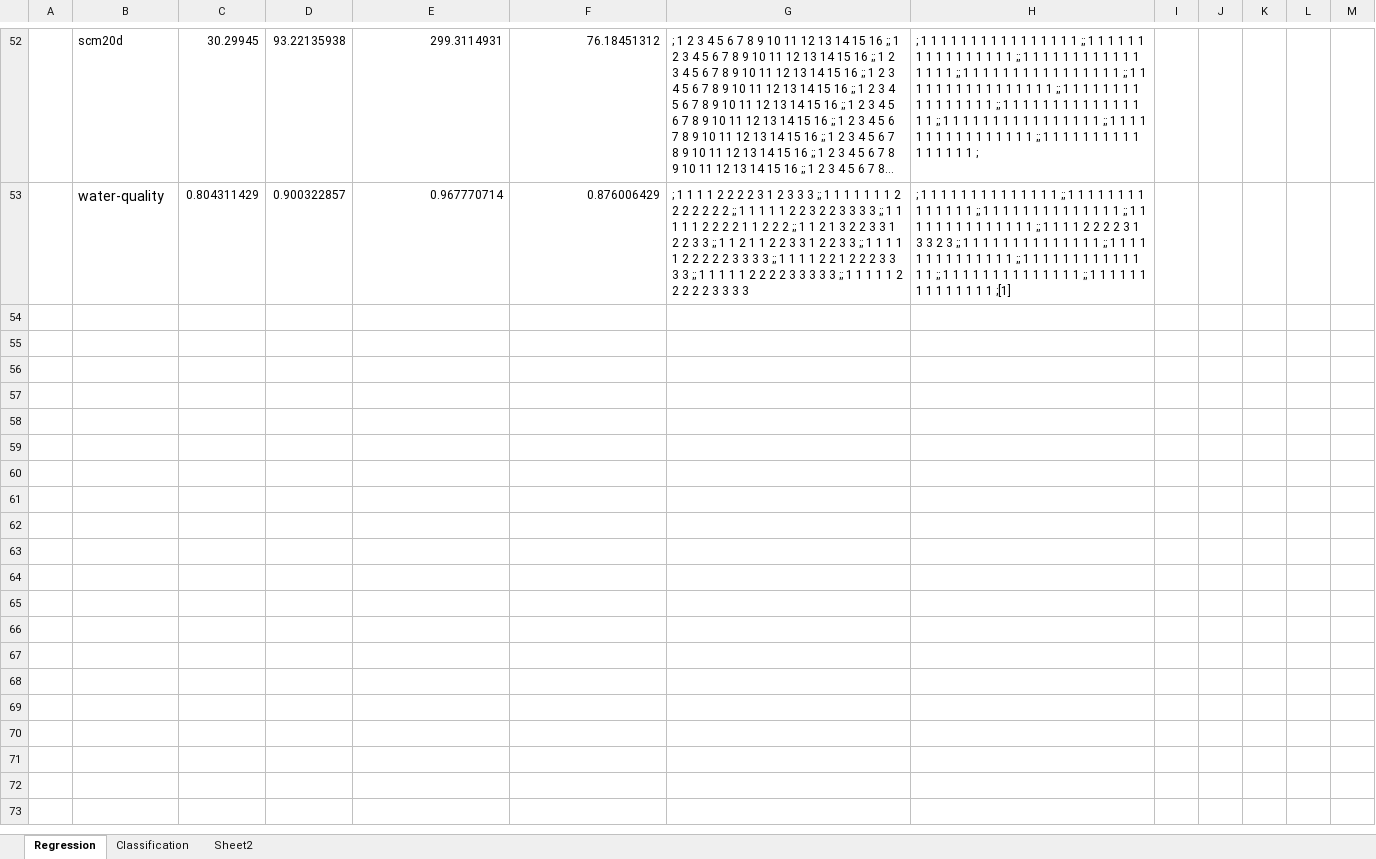
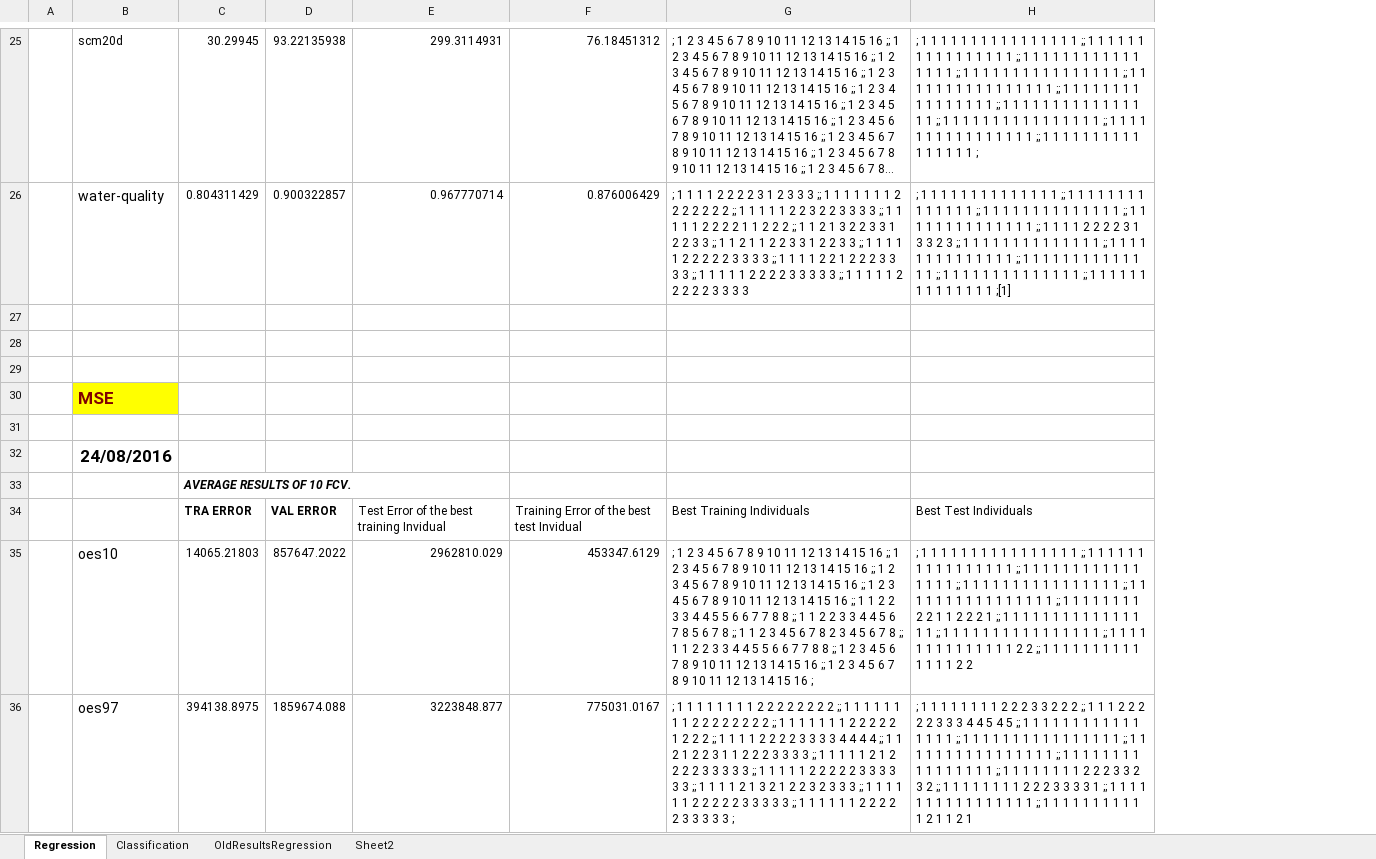
Before and after one commit to rcerri/Clus-Hyper-Code, an Excel workbook: results/BruteForce.xlsx, sheet Regression, drawn as a sheet; only a part is shown, gaps mark what is left out; long unchanged cells end in …; values as stored, in another font and other column widths than the file's, no borders; removed rows and columns are numbered as before the commit, all else as after; the diff covers the shown part only; the diff names each change by its address in the sheet, - before the commit and + after, or states it on an @@ line.

Commit message:
new resutls

```diff
--- a/results/BruteForce.xlsx (sheet Regression)
+++ b/results/BruteForce.xlsx (sheet Regression)
+sheet tab: OldResultsRegression
-column I, empty
-column J, empty
-column K, empty
-column L, empty
-column M, empty
+row 27: (empty)
+row 28: (empty)
+row 29: (empty)
+row 30:  | MSE
+row 31: (empty)
+row 32:  | 24/08/2016
+row 33:  |  | AVERAGE RESULTS OF 10 FCV.
+row 34:  |  | TRA ERROR | VAL ERROR | Test Error of the best training Invidual | Training Error of the best test Invidual | Best Training Individuals | Best Test Individuals
+row 35:  | oes10 | 14065.21803 | 857647.2022 | 2962810.029 | 453347.6129 | ; 1 2 3 4 5 6 7 8 9 10 11 12 13 14 15 16 ;; 1 2 3 4 5 6 7 8 9 10 11 12 13 14 15 16 ;; 1 2 3 4 5 6 7 8 9 10 11 12 13 14 15 16 ;; 1 2 3 4 5 6 7 8 9 10 11 12 13 14 15 16 ;; 1 1 2 2 3 3 4 4 5 5 6 6 7 7 8 8 ;; 1 1 2 2 3 3 4 4 5 6 7 8 5 6 7 8 ;; 1 1 2 3 4 5 6 7 8 2 3 4 5 6 7 8 ;; 1 1 2 2 3 3 4 4 5 5 6 6 7 7 8 8 ;; 1 2 3 4 5 6 7 8 9 10 11 12 13 14 15 16 ;; 1 2 3 4 5 6 7 8 9 10 11 12 13 14 15 16 ; | ; 1 1 1 1 1 1 1 1 1 1 1 1 1 1 1 1 ;; 1 1 1 1 1 1 1 1 1 1 1 1 1 1 1 1 ;; 1 1 1 1 1 1 1 1 1 1 1 1 1 1 1 1 ;; 1 1 1 1 1 1 1 1 1 1 1 1 1 1 1 1 ;; 1 1 1 1 1 1 1 1 1 1 1 1 1 1 1 1 ;; 1 1 1 1 1 1 1 1 2 2 1 1 2 2 2 1 ;; 1 1 1 1 1 1 1 1 1 1 1 1 1 1 1 1 ;; 1 1 1 1 1 1 1 1 1 1 1 1 1 1 1 1 ;; 1 1 1 1 1 1 1 1 1 1 1 1 1 1 2 2 ;; 1 1 1 1 1 1 1 1 1 1 1 1 1 1 2 2
+row 36:  | oes97 | 394138.8975 | 1859674.088 | 3223848.877 | 775031.0167 | ; 1 1 1 1 1 1 1 1 2 2 2 2 2 2 2 2 ;; 1 1 1 1 1 1 1 1 2 2 2 2 2 2 2 2 ;; 1 1 1 1 1 1 1 2 2 2 2 2 1 2 2 2 ;; 1 1 1 1 2 2 2 2 3 3 3 3 4 4 4 4 ;; 1 1 2 1 2 2 3 1 1 2 2 2 3 3 3 3 ;; 1 1 1 1 1 2 1 2 2 2 2 3 3 3 3 3 ;; 1 1 1 1 1 2 2 2 2 2 3 3 3 3 3 3 ;; 1 1 1 1 2 1 3 2 1 2 2 3 2 3 3 3 ;; 1 1 1 1 1 1 2 2 2 2 2 3 3 3 3 3 ;; 1 1 1 1 1 1 2 2 2 2 2 3 3 3 3 3 ; | ; 1 1 1 1 1 1 1 1 2 2 2 3 3 2 2 2 ;; 1 1 1 2 2 2 2 2 3 3 3 4 4 5 4 5 ;; 1 1 1 1 1 1 1 1 1 1 1 1 1 1 1 1 ;; 1 1 1 1 1 1 1 1 1 1 1 1 1 1 1 1 ;; 1 1 1 1 1 1 1 1 1 1 1 1 1 1 1 1 ;; 1 1 1 1 1 1 1 1 1 1 1 1 1 1 1 1 ;; 1 1 1 1 1 1 1 1 2 2 2 3 3 2 3 2 ;; 1 1 1 1 1 1 1 1 2 2 2 3 3 3 3 1 ;; 1 1 1 1 1 1 1 1 1 1 1 1 1 1 1 1 ;; 1 1 1 1 1 1 1 1 1 1 1 2 1 1 2 1
```
Also changed, not shown: 40 added rows, 28 removed rows, 2 edited cells and cell formats elsewhere in this sheet, formulas that keep their value.
